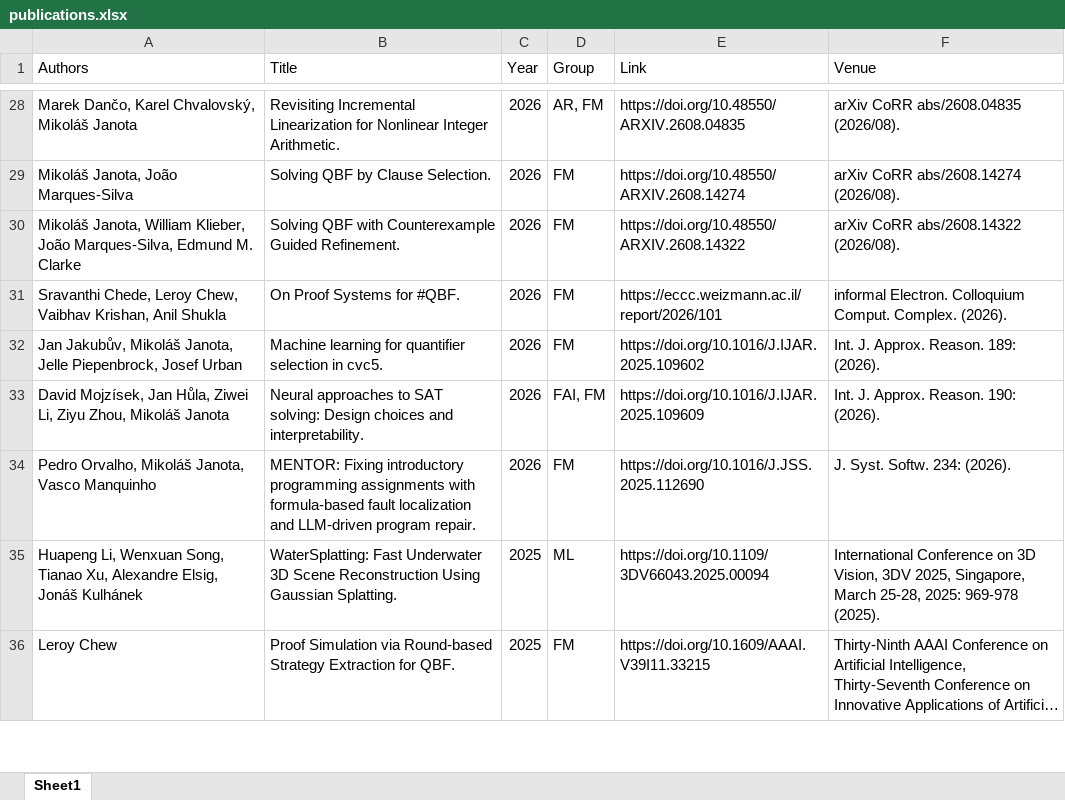
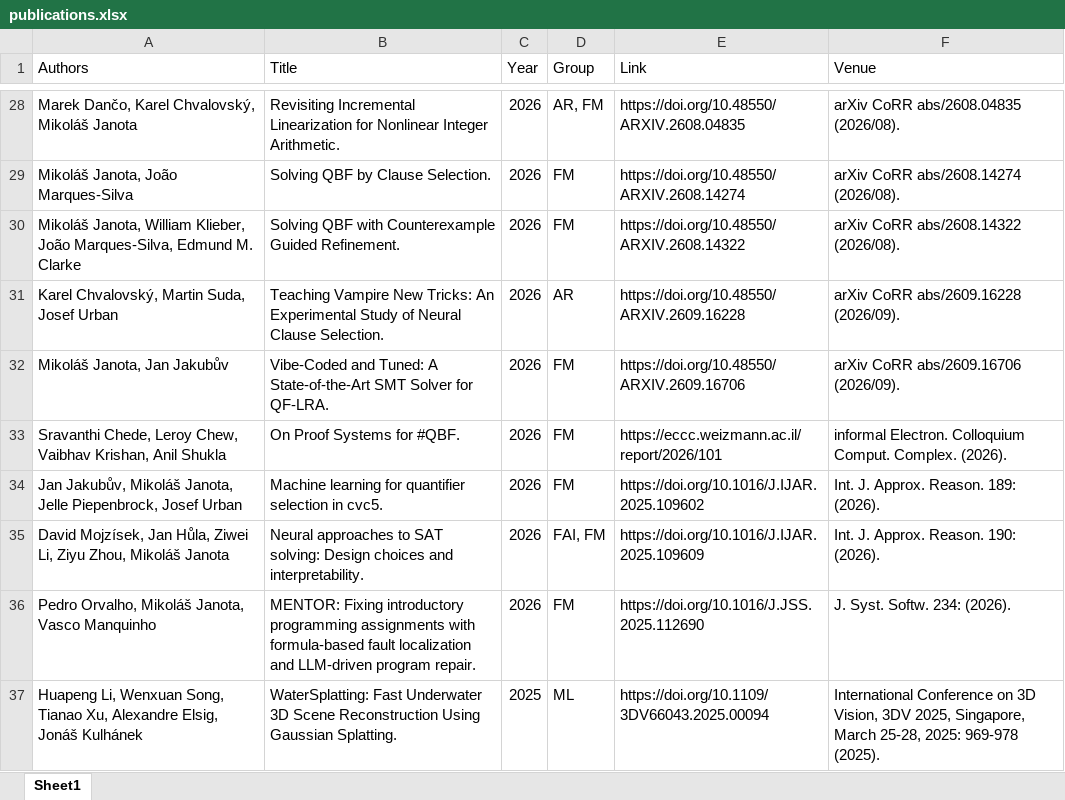
Before and after one commit to ai4reason/ai4reason.github.io, an Excel workbook: docs/download/publications.xlsx, sheet Sheet1, drawn as a sheet; only a part is shown, gaps mark what is left out; the shorter side is filled out with more unchanged rows; long unchanged cells end in …; values as stored, in another font and other column widths than the file's, no borders; the diff names each change by its address in the sheet, - before the commit and + after, or states it on an @@ line.

```diff
--- a/docs/download/publications.xlsx (sheet Sheet1)
+++ b/docs/download/publications.xlsx (sheet Sheet1)
+row 31: Karel Chvalovský, Martin Suda, Josef Urban | Teaching Vampire New Tricks: An Experimental Study of Neural Clause Selection. | 2026 | AR | https://doi.org/10.48550/ARXIV.2609.16228 | arXiv CoRR abs/2609.16228 (2026/09).
+row 32: Mikoláš Janota, Jan Jakubův | Vibe-Coded and Tuned: A State-of-the-Art SMT Solver for QF-LRA. | 2026 | FM | https://doi.org/10.48550/ARXIV.2609.16706 | arXiv CoRR abs/2609.16706 (2026/09).
```
Also changed, not shown: 2 other files.
